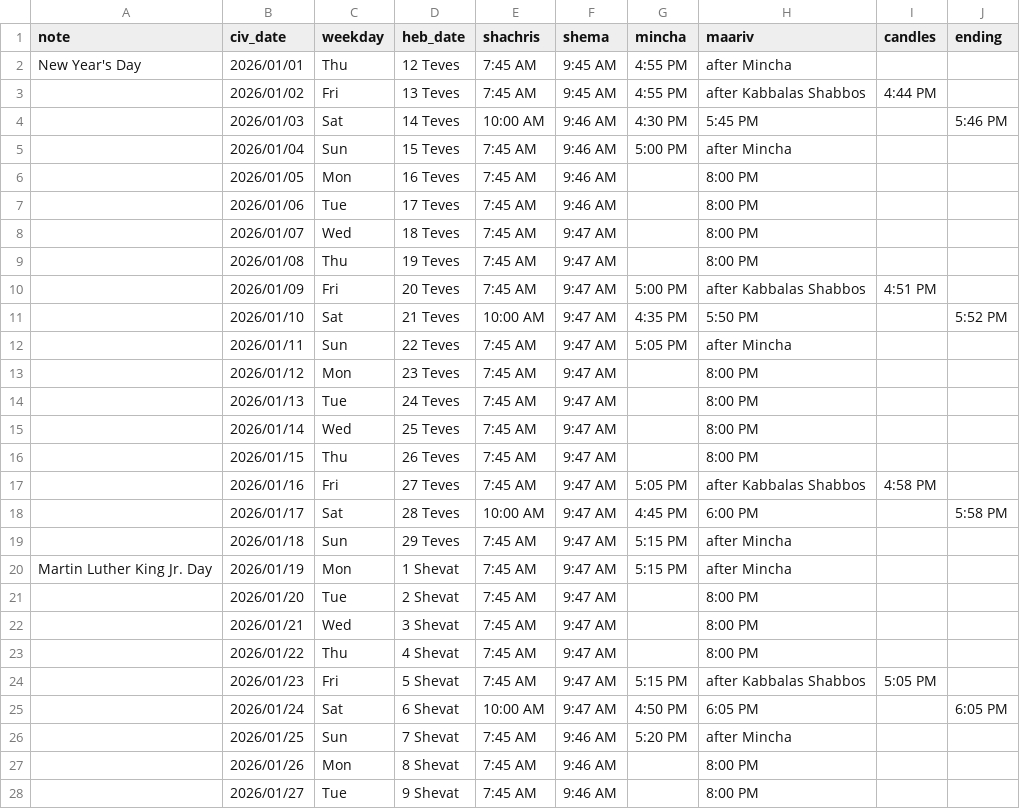
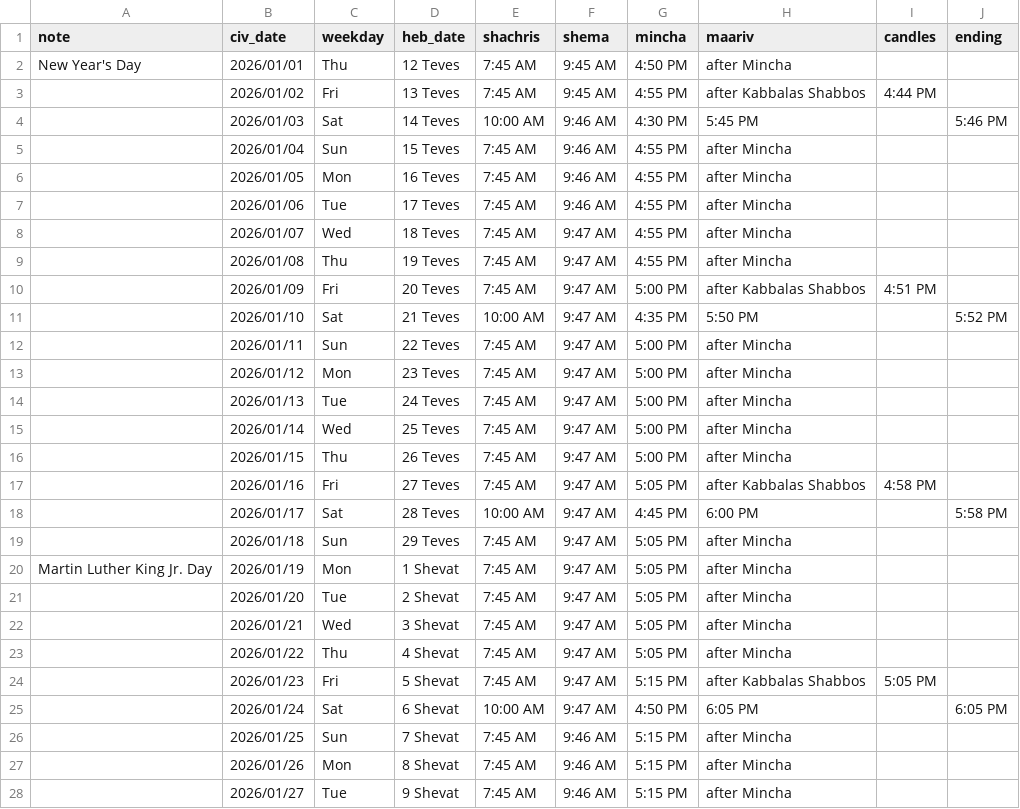
Before and after one commit to Yossi/zmanim_scraper, a CSV file: davening_times/94303_davening_times_2026-01-01_to_2026-12-31.csv, drawn as a sheet; only a part is shown; the diff covers the shown part only.

Commit message:
Updated davening times for 2026 with new rules

```diff
--- a/davening_times/94303_davening_times_2026-01-01_to_2026-12-31.csv
+++ b/davening_times/94303_davening_times_2026-01-01_to_2026-12-31.csv
@@ -1,28 +1,28 @@
 note,civ_date,weekday,heb_date,shachris,shema,mincha,maariv,candles,ending
-New Year's Day,2026/01/01,Thu,12 Teves,7:45 AM,9:45 AM,4:55 PM,after Mincha,,
+New Year's Day,2026/01/01,Thu,12 Teves,7:45 AM,9:45 AM,4:50 PM,after Mincha,,
 ,2026/01/02,Fri,13 Teves,7:45 AM,9:45 AM,4:55 PM,after Kabbalas Shabbos,4:44 PM,
 ,2026/01/03,Sat,14 Teves,10:00 AM,9:46 AM,4:30 PM,5:45 PM,,5:46 PM
-,2026/01/04,Sun,15 Teves,7:45 AM,9:46 AM,5:00 PM,after Mincha,,
-,2026/01/05,Mon,16 Teves,7:45 AM,9:46 AM,,8:00 PM,,
-,2026/01/06,Tue,17 Teves,7:45 AM,9:46 AM,,8:00 PM,,
-,2026/01/07,Wed,18 Teves,7:45 AM,9:47 AM,,8:00 PM,,
-,2026/01/08,Thu,19 Teves,7:45 AM,9:47 AM,,8:00 PM,,
+,2026/01/04,Sun,15 Teves,7:45 AM,9:46 AM,4:55 PM,after Mincha,,
+,2026/01/05,Mon,16 Teves,7:45 AM,9:46 AM,4:55 PM,after Mincha,,
+,2026/01/06,Tue,17 Teves,7:45 AM,9:46 AM,4:55 PM,after Mincha,,
+,2026/01/07,Wed,18 Teves,7:45 AM,9:47 AM,4:55 PM,after Mincha,,
+,2026/01/08,Thu,19 Teves,7:45 AM,9:47 AM,4:55 PM,after Mincha,,
 ,2026/01/09,Fri,20 Teves,7:45 AM,9:47 AM,5:00 PM,after Kabbalas Shabbos,4:51 PM,
 ,2026/01/10,Sat,21 Teves,10:00 AM,9:47 AM,4:35 PM,5:50 PM,,5:52 PM
-,2026/01/11,Sun,22 Teves,7:45 AM,9:47 AM,5:05 PM,after Mincha,,
-,2026/01/12,Mon,23 Teves,7:45 AM,9:47 AM,,8:00 PM,,
-,2026/01/13,Tue,24 Teves,7:45 AM,9:47 AM,,8:00 PM,,
-,2026/01/14,Wed,25 Teves,7:45 AM,9:47 AM,,8:00 PM,,
-,2026/01/15,Thu,26 Teves,7:45 AM,9:47 AM,,8:00 PM,,
+,2026/01/11,Sun,22 Teves,7:45 AM,9:47 AM,5:00 PM,after Mincha,,
+,2026/01/12,Mon,23 Teves,7:45 AM,9:47 AM,5:00 PM,after Mincha,,
+,2026/01/13,Tue,24 Teves,7:45 AM,9:47 AM,5:00 PM,after Mincha,,
+,2026/01/14,Wed,25 Teves,7:45 AM,9:47 AM,5:00 PM,after Mincha,,
+,2026/01/15,Thu,26 Teves,7:45 AM,9:47 AM,5:00 PM,after Mincha,,
 ,2026/01/16,Fri,27 Teves,7:45 AM,9:47 AM,5:05 PM,after Kabbalas Shabbos,4:58 PM,
 ,2026/01/17,Sat,28 Teves,10:00 AM,9:47 AM,4:45 PM,6:00 PM,,5:58 PM
-,2026/01/18,Sun,29 Teves,7:45 AM,9:47 AM,5:15 PM,after Mincha,,
-Martin Luther King Jr. Day,2026/01/19,Mon,1 Shevat,7:45 AM,9:47 AM,5:15 PM,after Mincha,,
-,2026/01/20,Tue,2 Shevat,7:45 AM,9:47 AM,,8:00 PM,,
-,2026/01/21,Wed,3 Shevat,7:45 AM,9:47 AM,,8:00 PM,,
-,2026/01/22,Thu,4 Shevat,7:45 AM,9:47 AM,,8:00 PM,,
+,2026/01/18,Sun,29 Teves,7:45 AM,9:47 AM,5:05 PM,after Mincha,,
+Martin Luther King Jr. Day,2026/01/19,Mon,1 Shevat,7:45 AM,9:47 AM,5:05 PM,after Mincha,,
+,2026/01/20,Tue,2 Shevat,7:45 AM,9:47 AM,5:05 PM,after Mincha,,
+,2026/01/21,Wed,3 Shevat,7:45 AM,9:47 AM,5:05 PM,after Mincha,,
+,2026/01/22,Thu,4 Shevat,7:45 AM,9:47 AM,5:05 PM,after Mincha,,
 ,2026/01/23,Fri,5 Shevat,7:45 AM,9:47 AM,5:15 PM,after Kabbalas Shabbos,5:05 PM,
 ,2026/01/24,Sat,6 Shevat,10:00 AM,9:47 AM,4:50 PM,6:05 PM,,6:05 PM
-,2026/01/25,Sun,7 Shevat,7:45 AM,9:46 AM,5:20 PM,after Mincha,,
-,2026/01/26,Mon,8 Shevat,7:45 AM,9:46 AM,,8:00 PM,,
-,2026/01/27,Tue,9 Shevat,7:45 AM,9:46 AM,,8:00 PM,,
+,2026/01/25,Sun,7 Shevat,7:45 AM,9:46 AM,5:15 PM,after Mincha,,
+,2026/01/26,Mon,8 Shevat,7:45 AM,9:46 AM,5:15 PM,after Mincha,,
+,2026/01/27,Tue,9 Shevat,7:45 AM,9:46 AM,5:15 PM,after Mincha,,
```
Also changed, not shown: 122 edited cells elsewhere in this file.
